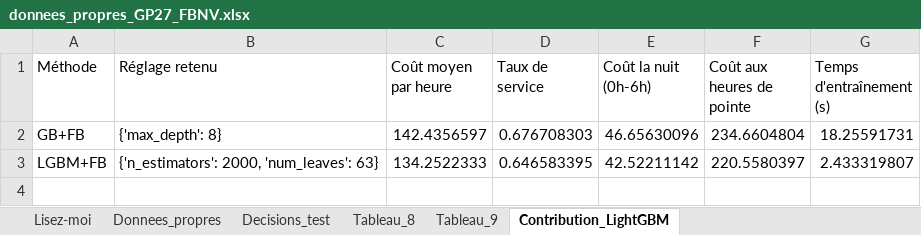
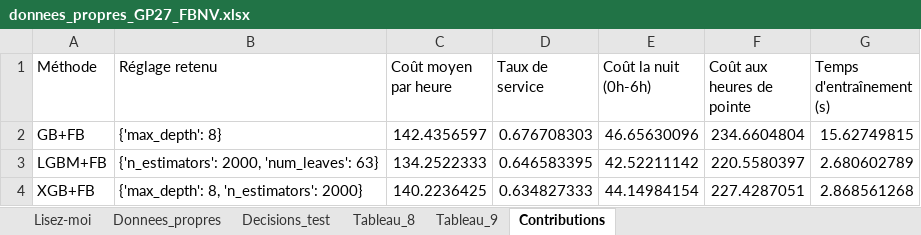
Before and after one commit to eliasbelme/eliasbelme.github.io, an Excel workbook: donnees_propres_GP27_FBNV.xlsx, sheet Contributions, drawn as a sheet; values as stored, in another font and other column widths than the file's, no borders; the diff names each change by its address in the sheet, - before the commit and + after, or states it on an @@ line.

```diff
--- a/donnees_propres_GP27_FBNV.xlsx (sheet Contributions)
+++ b/donnees_propres_GP27_FBNV.xlsx (sheet Contributions)
-sheet tab: Contribution_LightGBM
+sheet tab: Contributions
-G2 (Temps d'entraînement (s)): 18.25591731
+G2 (Temps d'entraînement (s)): 15.62749815
-G3 (Temps d'entraînement (s)): 2.433319807
+G3 (Temps d'entraînement (s)): 2.680602789
+row 4: XGB+FB | {'max_depth': 8, 'n_estimators': 2000} | 140.2236425 | 0.634827333 | 44.14984154 | 227.4287051 | 2.868561268
```
Also changed, not shown: sheet Decisions_test, sheet Tableau_9, sheet Tableau_8, sheet Lisez-moi, 7 other files.
